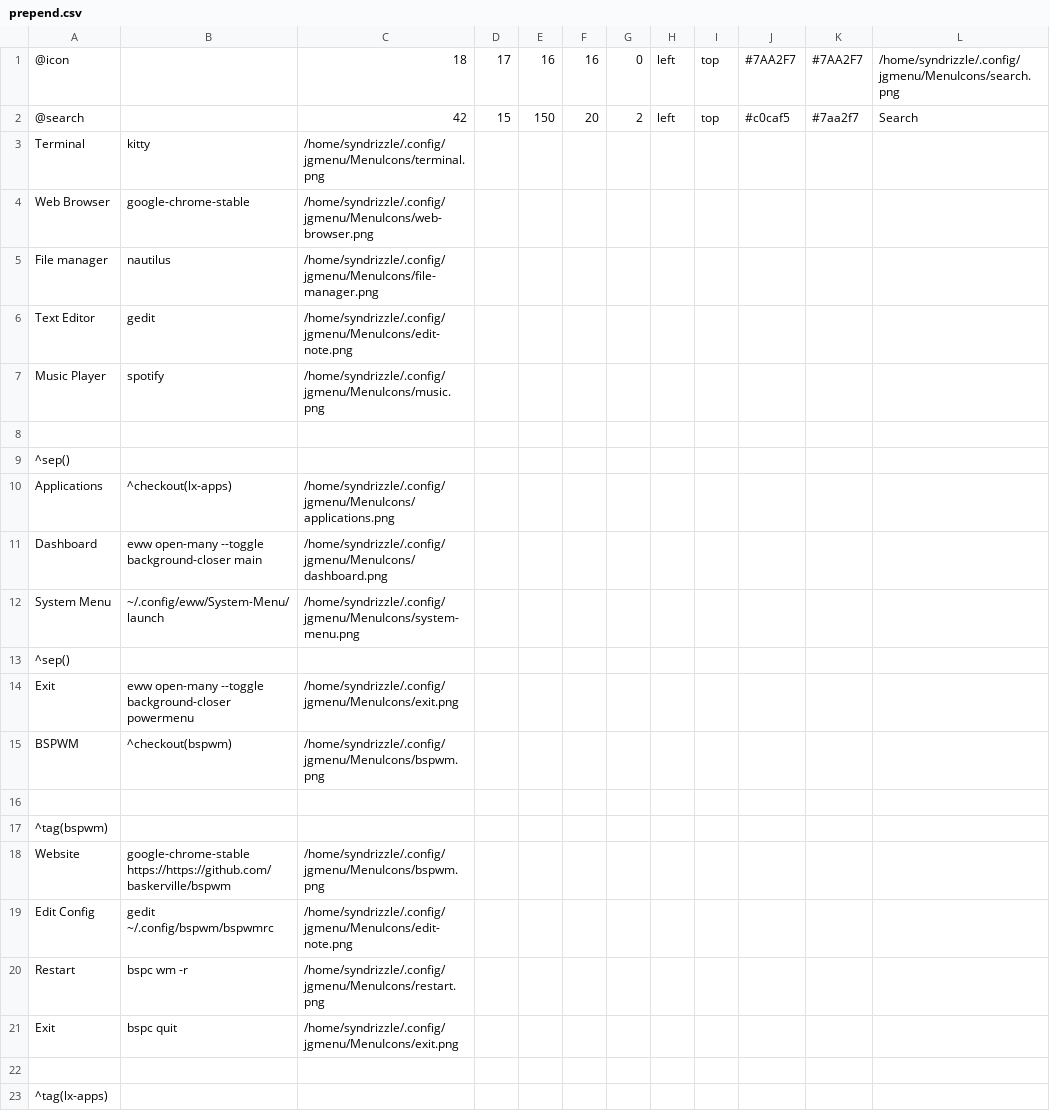
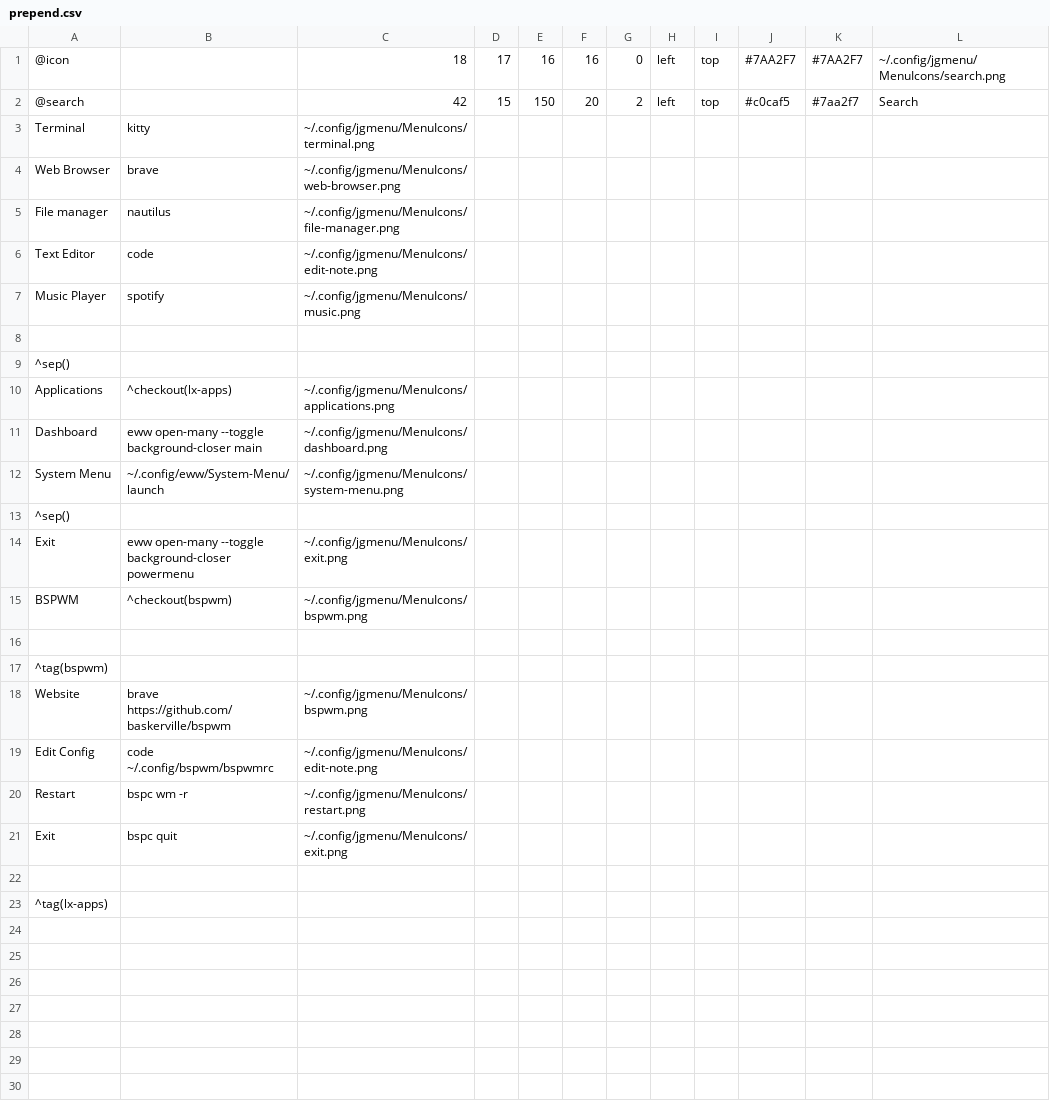
Before and after one commit to Valo-Asura/nixos-singular-PC-laptop, a CSV file: modules/desktop/sessions/bspwm/hotfiles/.config/jgmenu/prepend.csv, drawn as a sheet.

```diff
--- a/modules/desktop/sessions/bspwm/hotfiles/.config/jgmenu/prepend.csv
+++ b/modules/desktop/sessions/bspwm/hotfiles/.config/jgmenu/prepend.csv
@@ -1,22 +1,22 @@
-@icon,,18,17,16,16,0,left,top,#7AA2F7,#7AA2F7,/home/syndrizzle/.config/jgmenu/MenuIcons/search.png
+@icon,,18,17,16,16,0,left,top,#7AA2F7,#7AA2F7,~/.config/jgmenu/MenuIcons/search.png
 @search,,42,15,150,20,2,left,top,#c0caf5,#7aa2f7,Search
-Terminal,kitty,/home/syndrizzle/.config/jgmenu/MenuIcons/terminal.png
-Web Browser,google-chrome-stable,/home/syndrizzle/.config/jgmenu/MenuIcons/web-browser.png
-File manager,nautilus,/home/syndrizzle/.config/jgmenu/MenuIcons/file-manager.png
-Text Editor,gedit,/home/syndrizzle/.config/jgmenu/MenuIcons/edit-note.png
-Music Player,spotify,/home/syndrizzle/.config/jgmenu/MenuIcons/music.png
+Terminal,kitty,~/.config/jgmenu/MenuIcons/terminal.png
+Web Browser,brave,~/.config/jgmenu/MenuIcons/web-browser.png
+File manager,nautilus,~/.config/jgmenu/MenuIcons/file-manager.png
+Text Editor,code,~/.config/jgmenu/MenuIcons/edit-note.png
+Music Player,spotify,~/.config/jgmenu/MenuIcons/music.png
 
 ^sep()
-Applications,^checkout(lx-apps),/home/syndrizzle/.config/jgmenu/MenuIcons/applications.png
-Dashboard,eww open-many --toggle background-closer main,/home/syndrizzle/.config/jgmenu/MenuIcons/dashboard.png
-System Menu,~/.config/eww/System-Menu/launch,/home/syndrizzle/.config/jgmenu/MenuIcons/system-menu.png
+Applications,^checkout(lx-apps),~/.config/jgmenu/MenuIcons/applications.png
+Dashboard,eww open-many --toggle background-closer main,~/.config/jgmenu/MenuIcons/dashboard.png
+System Menu,~/.config/eww/System-Menu/launch,~/.config/jgmenu/MenuIcons/system-menu.png
 ^sep()
-Exit,eww open-many --toggle background-closer powermenu,/home/syndrizzle/.config/jgmenu/MenuIcons/exit.png
-BSPWM,^checkout(bspwm),/home/syndrizzle/.config/jgmenu/MenuIcons/bspwm.png
+Exit,eww open-many --toggle background-closer powermenu,~/.config/jgmenu/MenuIcons/exit.png
+BSPWM,^checkout(bspwm),~/.config/jgmenu/MenuIcons/bspwm.png
 
 ^tag(bspwm)
-Website, google-chrome-stable https://https://github.com/baskerville/bspwm, /home/syndrizzle/.config/jgmenu/MenuIcons/bspwm.png
-Edit Config, gedit ~/.config/bspwm/bspwmrc, /home/syndrizzle/.config/jgmenu/MenuIcons/edit-note.png
-Restart, bspc wm -r, /home/syndrizzle/.config/jgmenu/MenuIcons/restart.png
-Exit, bspc quit, /home/syndrizzle/.config/jgmenu/MenuIcons/exit.png
+Website, brave https://github.com/baskerville/bspwm, ~/.config/jgmenu/MenuIcons/bspwm.png
+Edit Config, code ~/.config/bspwm/bspwmrc, ~/.config/jgmenu/MenuIcons/edit-note.png
+Restart, bspc wm -r, ~/.config/jgmenu/MenuIcons/restart.png
+Exit, bspc quit, ~/.config/jgmenu/MenuIcons/exit.png
 
```
Also changed, not shown: 57 other files.
